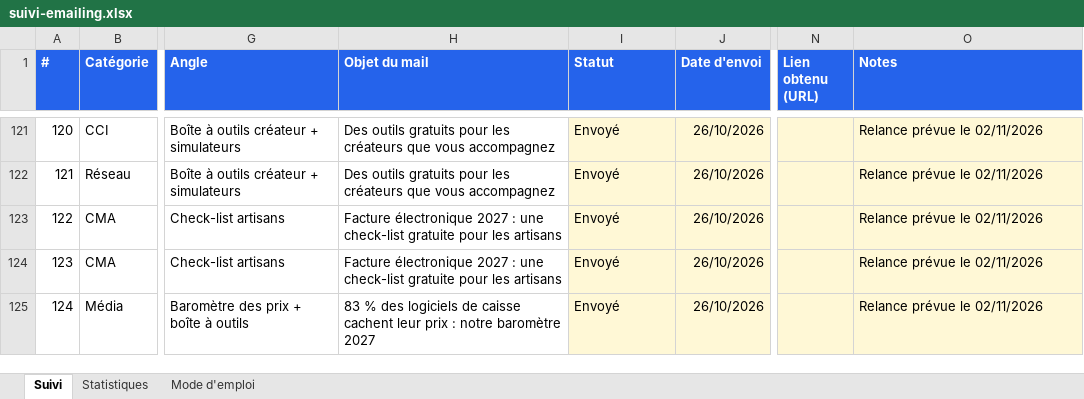
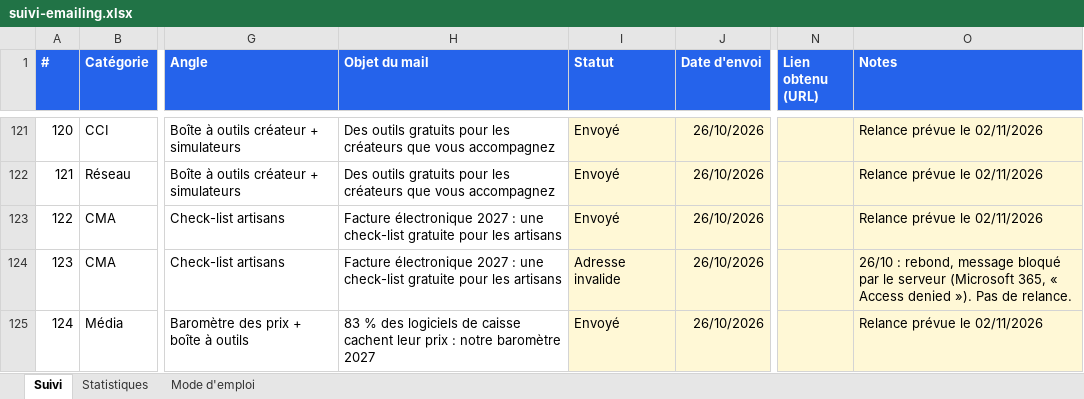
Before and after one commit to moonkamel/affi, an Excel workbook: docs/suivi-emailing.xlsx, sheet Suivi, drawn as a sheet; only a part is shown, gaps mark what is left out; values as stored, in another font and other column widths than the file's, no borders; charts and pictures and conditional formats not drawn; the diff covers the shown part only; the diff names each change by its address in the sheet, - before the commit and + after, or states it on an @@ line.

```diff
--- a/docs/suivi-emailing.xlsx (sheet Suivi)
+++ b/docs/suivi-emailing.xlsx (sheet Suivi)
-I124 (Statut): Envoyé
+I124 (Statut): Adresse invalide
-O124 (Notes): Relance prévue le 02/11/2026
+O124 (Notes): 26/10 : rebond, message bloqué par le serveur (Microsoft 365, « Access denied »). Pas de relance.
```
Also changed, not shown: 14 edited cells elsewhere in this sheet, sheet Statistiques, 1 other file.
